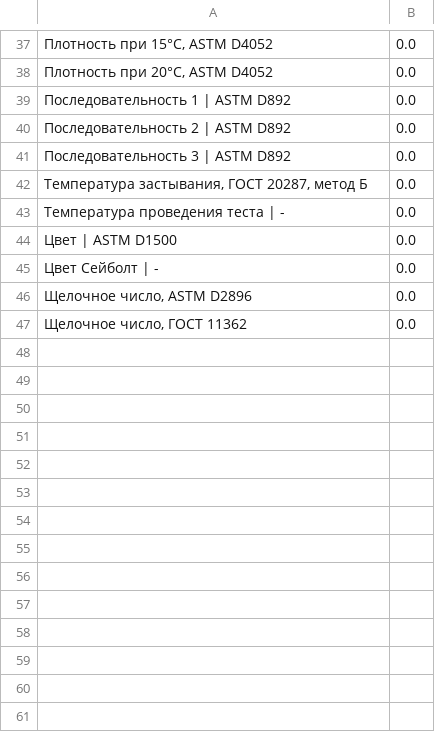
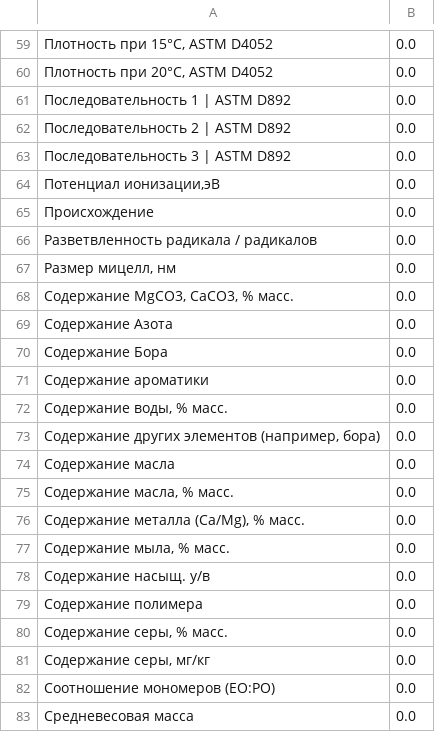
Before and after one commit to AR-git-hub/Chemistry-Daimler-Oxidation-Prediction, a CSV file: data/output/eda/mutual/null_mean.csv, drawn as a sheet; only a part is shown, gaps mark what is left out; the shorter side is filled out with more unchanged rows; the diff covers the shown part only; the diff names each change by its address in the sheet, - before the commit and + after, or states it on an @@ line.

```diff
--- a/data/output/eda/mutual/null_mean.csv
+++ b/data/output/eda/mutual/null_mean.csv
+row 64: Потенциал ионизации,эВ | 0.0
+row 65: Происхождение | 0.0
+row 66: Разветвленность радикала / радикалов | 0.0
+row 67: Размер мицелл, нм | 0.0
+row 68: Содержание MgCO3, CaCO3, % масс. | 0.0
+row 69: Содержание Азота | 0.0
+row 70: Содержание Бора | 0.0
+row 71: Содержание ароматики | 0.0
+row 72: Содержание воды, % масс. | 0.0
+row 73: Содержание других элементов (например, бора) | 0.0
+row 74: Содержание масла | 0.0
+row 75: Содержание масла, % масс. | 0.0
+row 76: Содержание металла (Ca/Mg), % масс. | 0.0
+row 77: Содержание мыла, % масс. | 0.0
+row 78: Содержание насыщ. у/в | 0.0
+row 79: Содержание полимера | 0.0
+row 80: Содержание серы, % масс. | 0.0
+row 81: Содержание серы, мг/кг | 0.0
+row 82: Соотношение мономеров (EO:PO) | 0.0
+row 83: Средневесовая масса | 0.0
```
Also changed, not shown: 37 added rows and 1 removed row elsewhere in this file, data/output/eda/mutual/describe.csv, data/output/eda/mutual/null_count.csv, 35 other files.
